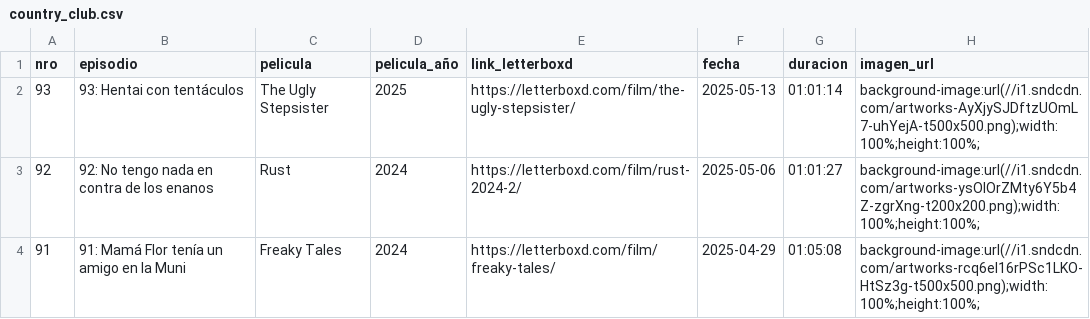
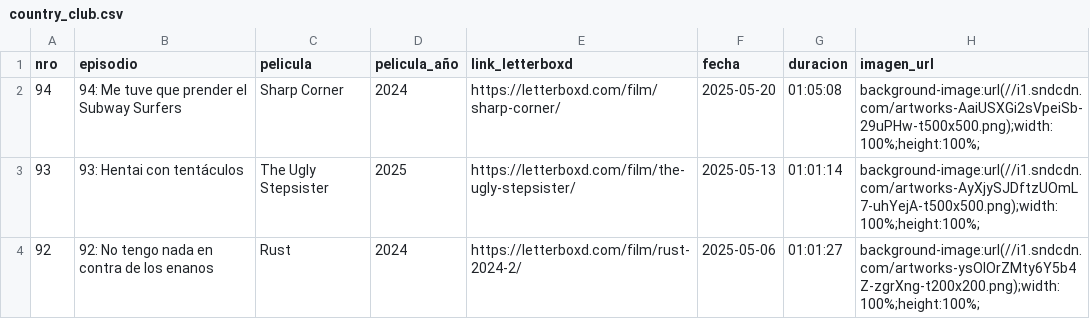
Before and after one commit to vhgauto/ht.buscador, a CSV file: datos/country_club.csv, drawn as a sheet; only a part is shown; the shorter side is filled out with more unchanged rows; the diff names each change by its address in the sheet, - before the commit and + after, or states it on an @@ line.

Commit message:
Update country_club.csv

```diff
--- a/datos/country_club.csv
+++ b/datos/country_club.csv
+row 2: 94 | 94: Me tuve que prender el Subway Surfers | Sharp Corner | 2024 | https://letterboxd.com/film/sharp-corner/ | 2025-05-20 | 01:05:08 | background-image:url(//i1.sndcdn.com/artworks-AaiUSXGi2sVpeiSb-29uPHw-t500x500.png);width:100%;height:100%;
```
